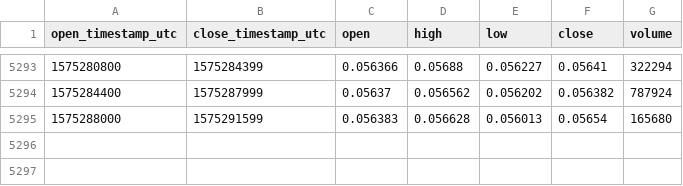
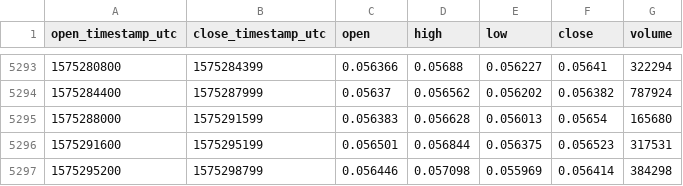
Before and after one commit to cryptobigbro/coinbasepro-XLM-USD, a CSV file: coinbasepro-XLM-USD-1h.csv, drawn as a sheet; only a part is shown, gaps mark what is left out; the diff names each change by its address in the sheet, - before the commit and + after, or states it on an @@ line.

Commit message:
Update OHLCV data.

```diff
--- a/coinbasepro-XLM-USD-1h.csv
+++ b/coinbasepro-XLM-USD-1h.csv
+row 5296: 1575291600 | 1575295199 | 0.056501 | 0.056844 | 0.056375 | 0.056523 | 317531
+row 5297: 1575295200 | 1575298799 | 0.056446 | 0.057098 | 0.055969 | 0.056414 | 384298
```
